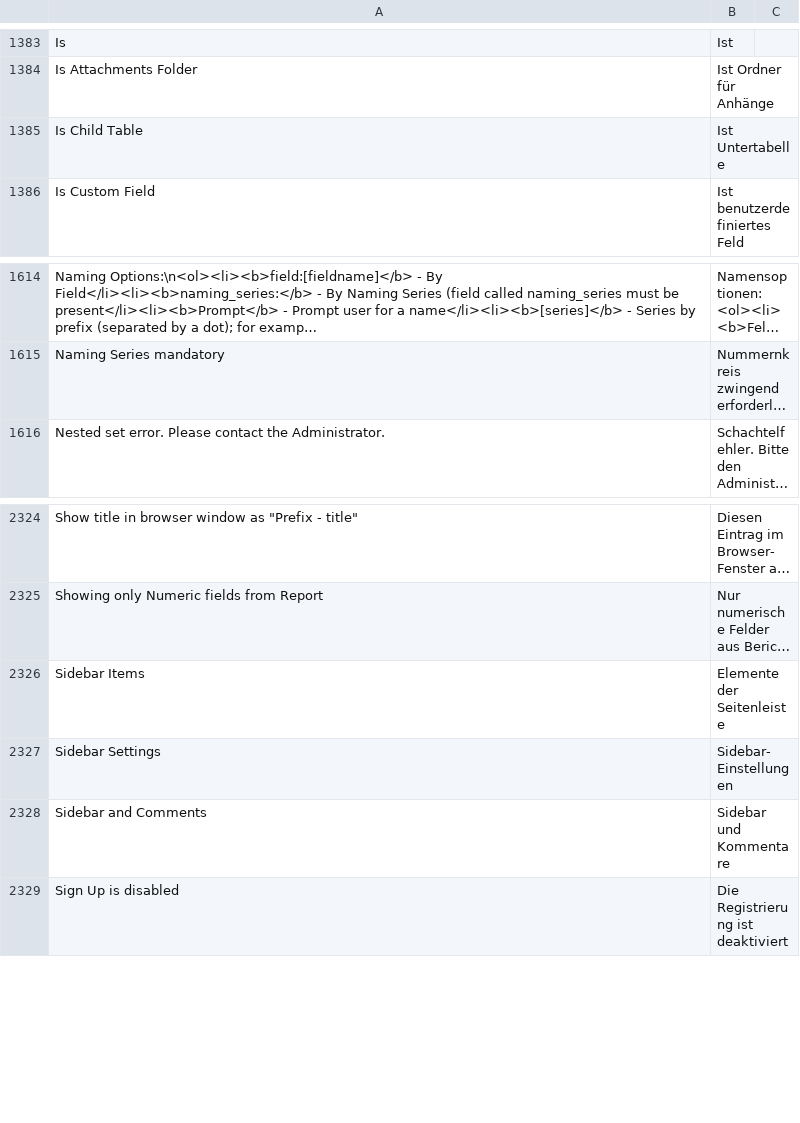
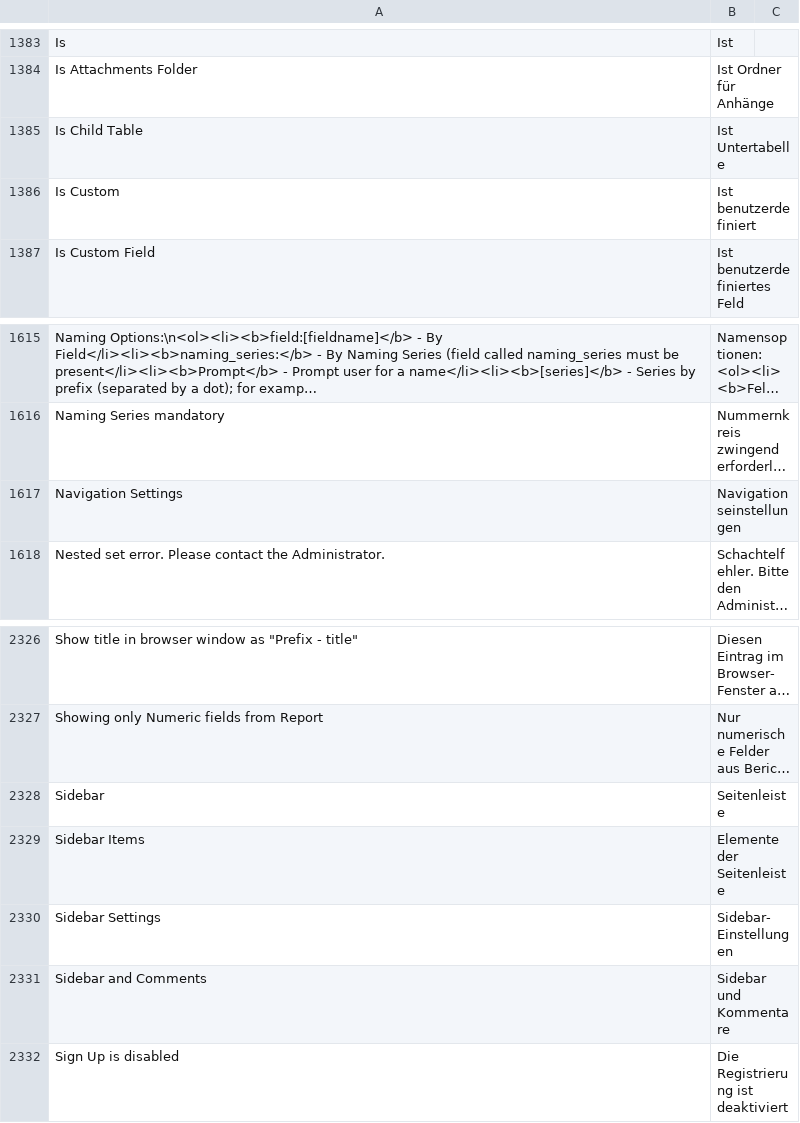
Before and after one commit to meichthys/frappe, a CSV file: frappe/translations/de.csv, drawn as a sheet; only a part is shown, gaps mark what is left out; long unchanged cells end in …; the diff names each change by its address in the sheet, - before the commit and + after, or states it on an @@ line.

Commit message:
chore: Update de.csv (#20545)
added translations related to Navbar-Settings. Cleanup.

```diff
--- a/frappe/translations/de.csv
+++ b/frappe/translations/de.csv
+row 1386: Is Custom | Ist benutzerdefiniert
+row 1617: Navigation Settings | Navigationseinstellungen
+row 2328: Sidebar | Seitenleiste
```
